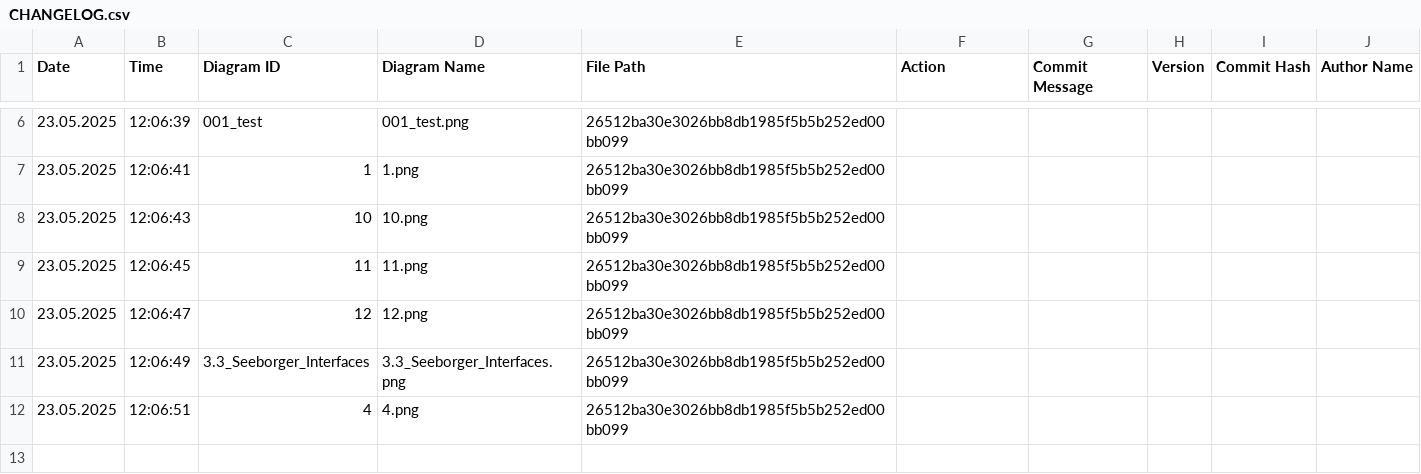
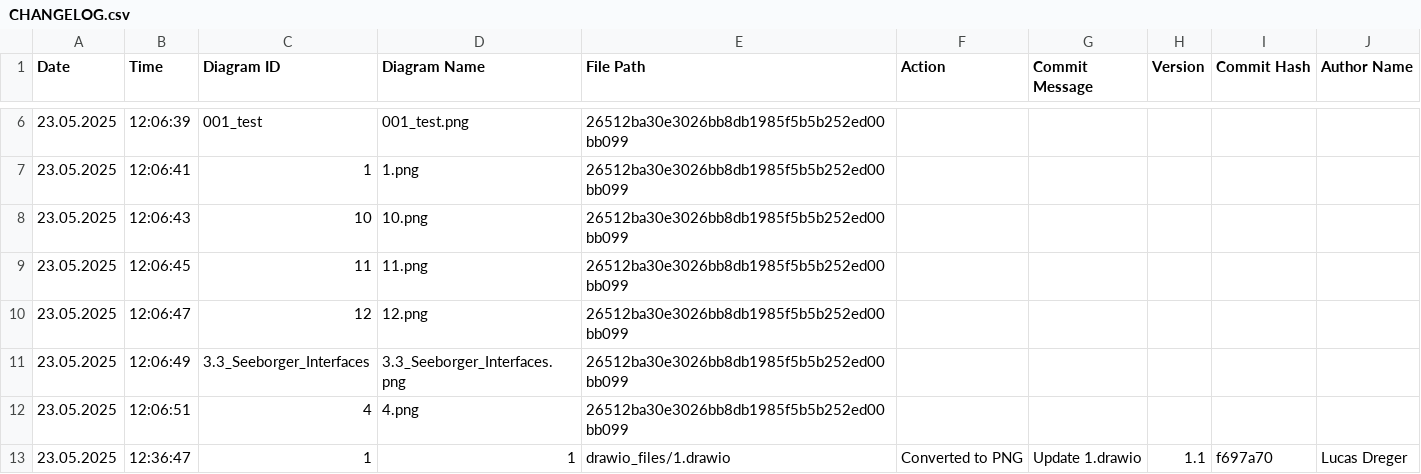
Before and after one commit to frostaag/diagrams-v2, a CSV file: png_files/CHANGELOG.csv, drawn as a sheet; only a part is shown, gaps mark what is left out.

```diff
--- a/png_files/CHANGELOG.csv
+++ b/png_files/CHANGELOG.csv
@@ -12 +12,2 @@ Date,Time,Diagram ID,Diagram Name,File Path,Action,Commit Message,Version,Commit
 23.05.2025,12:06:51,4,4.png,26512ba30e3026bb8db1985f5b5b252ed00bb099
+23.05.2025,12:36:47,"1","1","drawio_files/1.drawio","Converted to PNG","Update 1.drawio",1.1,f697a70,"Lucas Dreger"
```
Also changed, not shown: 2 other files.
